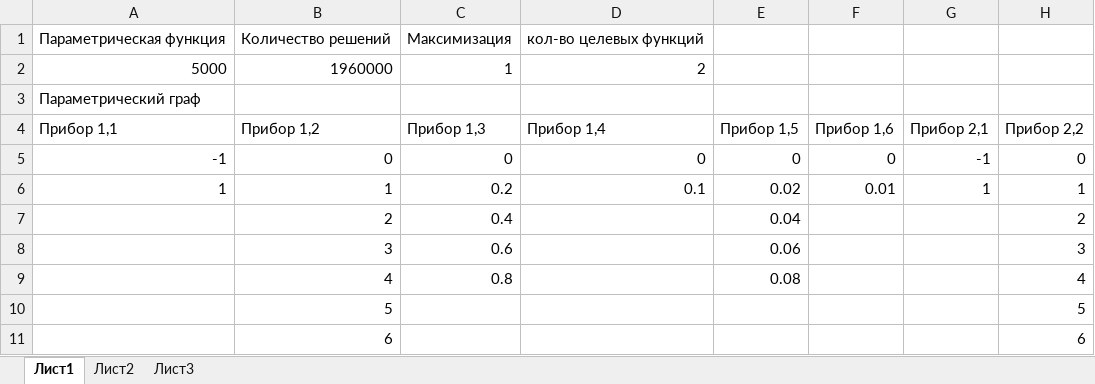
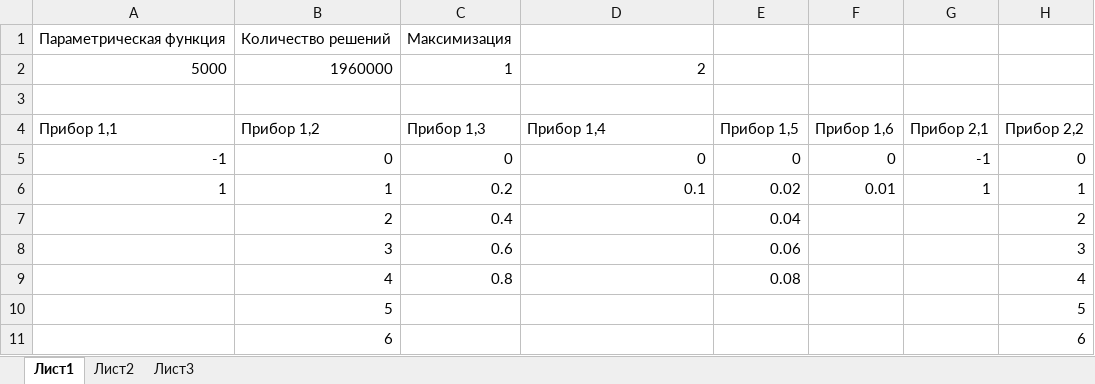
Before and after one commit to kalengul/ACO_Cluster, an Excel workbook: ParametricGraph/BenchParetto.xlsx, sheet Лист1, drawn as a sheet; only a part is shown; values as stored, in another font and other column widths than the file's, no borders; conditional formats not drawn; the diff names each change by its address in the sheet, - before the commit and + after, or states it on an @@ line.

Commit message:
1.4.9.1 Paretto

```diff
--- a/ParametricGraph/BenchParetto.xlsx (sheet Лист1)
+++ b/ParametricGraph/BenchParetto.xlsx (sheet Лист1)
-D1 (Прибор 1,4): кол-во целевых функций
+D1 (Прибор 1,4): (empty)
-A3 (Прибор 1,1): Параметрический граф
+A3 (Прибор 1,1): (empty)
```
Also changed, not shown: 13 other files.
